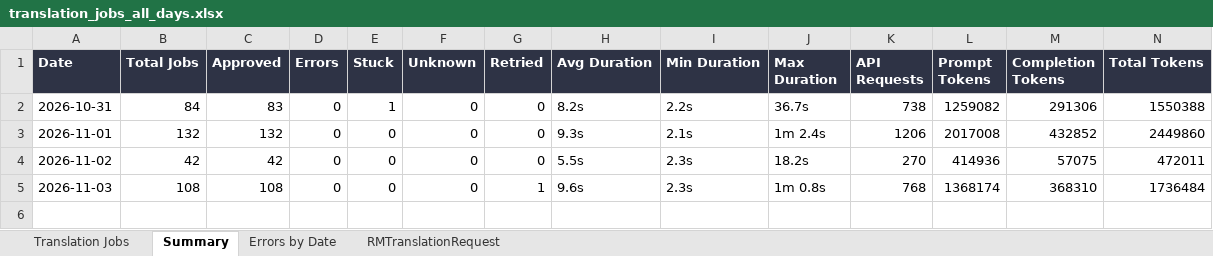
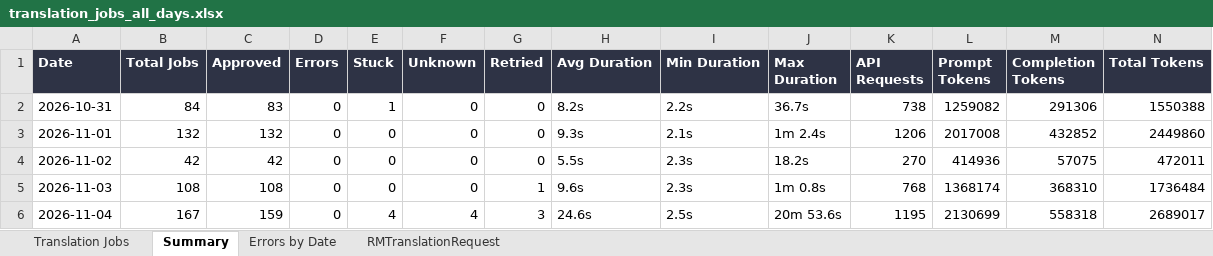
Before and after one commit to adeporra/rm-translation-reports, an Excel workbook: translation_jobs_all_days.xlsx, sheet Summary, drawn as a sheet; values as stored, in another font and other column widths than the file's, no borders; the diff names each change by its address in the sheet, - before the commit and + after, or states it on an @@ line.

```diff
--- a/translation_jobs_all_days.xlsx (sheet Summary)
+++ b/translation_jobs_all_days.xlsx (sheet Summary)
+row 6: 2026-11-04 | 167 | 159 | 0 | 4 | 4 | 3 | 24.6s | 2.5s | 20m 53.6s | 1195 | 2130699 | 558318 | 2689017
```
Also changed, not shown: sheet Translation Jobs, sheet RMTranslationRequest, sheet Errors by Date, 5 other files.
